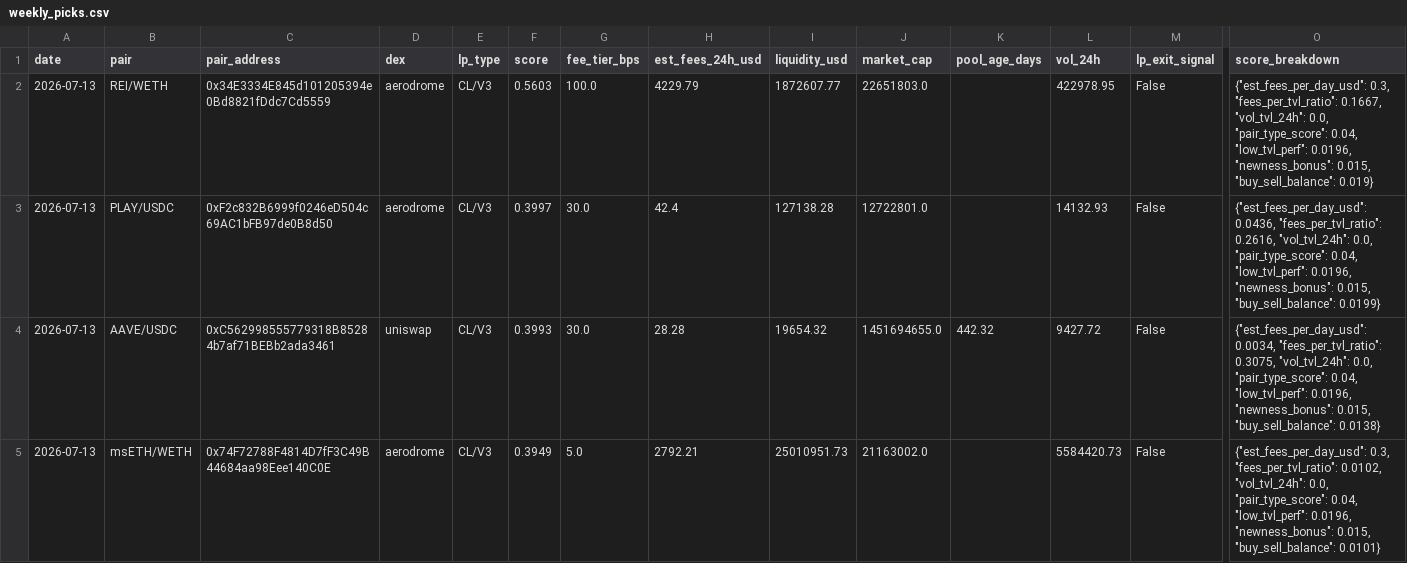
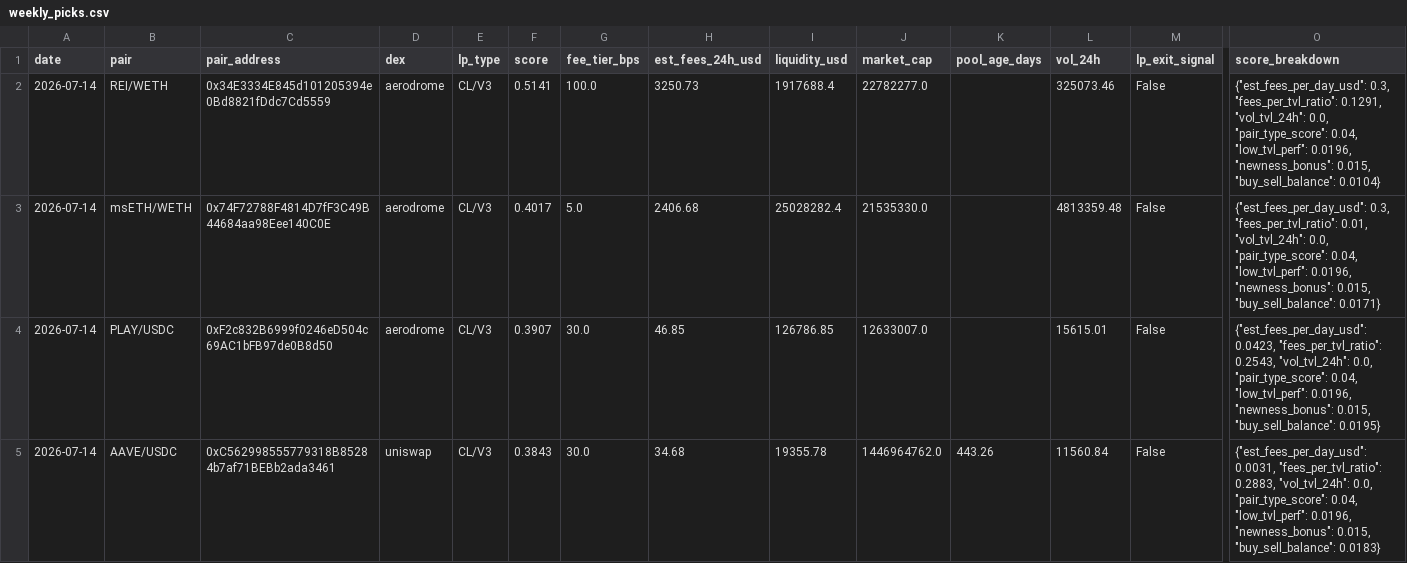
Before and after one commit to RichJamo/hydrex-lp-selection, a CSV file: data/weekly_picks.csv, drawn as a sheet; only a part is shown, gaps mark what is left out; removed rows and columns are numbered as before the commit, all else as after; rows hold the shown columns only; the diff names each change by its address in the sheet, - before the commit and + after, or states it on an @@ line.

```diff
--- a/data/weekly_picks.csv
+++ b/data/weekly_picks.csv
-A2 (date): 2026-07-13
+A2 (date): 2026-07-14
-F2 (score): 0.5603
+F2 (score): 0.5141
-H2 (est_fees_24h_usd): 4229.79
+H2 (est_fees_24h_usd): 3250.73
-I2 (liquidity_usd): 1872607.77
+I2 (liquidity_usd): 1917688.4
-J2 (market_cap): 22651803.0
+J2 (market_cap): 22782277.0
-L2 (vol_24h): 422978.95
+L2 (vol_24h): 325073.46
-O2 (score_breakdown): …0.3, "fees_per_tvl_ratio": 0.1667, "vol_tvl_24h": 0.0, "pair_type_score": 0.04, "low_tvl_perf": 0.0196, "newness_bonus": 0.015, "buy_sell_balance": 0.019}
+O2 (score_breakdown): …0.3, "fees_per_tvl_ratio": 0.1291, "vol_tvl_24h": 0.0, "pair_type_score": 0.04, "low_tvl_perf": 0.0196, "newness_bonus": 0.015, "buy_sell_balance": 0.0104}
+row 3: 2026-07-14 | msETH/WETH | 0x74F72788F4814D7fF3C49B44684aa98Eee140C0E | aerodrome | CL/V3 | 0.4017 | 5.0 | 2406.68 | 25028282.4 | 21535330.0 |  | 4813359.48 | False | {"est_fees_per_day_usd": 0.3, "fees_per_tvl_ratio": 0.01, "vol_tvl_24h": 0.0, "pair_type_score": 0.04, "low_tvl_perf": 0.0196, "newness_bonus": 0.015, "buy_sell_balance": 0.0171}
-A4:A5 (date): 2026-07-13
+A4:A5 (date): 2026-07-14
-F4 (score): 0.3997
+F4 (score): 0.3907
-H4 (est_fees_24h_usd): 42.4
+H4 (est_fees_24h_usd): 46.85
-I4 (liquidity_usd): 127138.28
+I4 (liquidity_usd): 126786.85
-J4 (market_cap): 12722801.0
+J4 (market_cap): 12633007.0
-L4 (vol_24h): 14132.93
+L4 (vol_24h): 15615.01
-O4 (score_breakdown): {"est_fees_per_day_usd": 0.0436, "fees_per_tvl_ratio": 0.2616, "vol_tvl_24h": 0.0, "pair_type_score": 0.04, "low_tvl_perf": 0.0196, "newness_bonus": 0.015, "buy_sell_balance": 0.0199}
+O4 (score_breakdown): {"est_fees_per_day_usd": 0.0423, "fees_per_tvl_ratio": 0.2543, "vol_tvl_24h": 0.0, "pair_type_score": 0.04, "low_tvl_perf": 0.0196, "newness_bonus": 0.015, "buy_sell_balance": 0.0195}
-F5 (score): 0.3993
+F5 (score): 0.3843
-H5 (est_fees_24h_usd): 28.28
+H5 (est_fees_24h_usd): 34.68
-I5 (liquidity_usd): 19654.32
+I5 (liquidity_usd): 19355.78
-J5 (market_cap): 1451694655.0
+J5 (market_cap): 1446964762.0
-K5 (pool_age_days): 442.32
+K5 (pool_age_days): 443.26
-L5 (vol_24h): 9427.72
+L5 (vol_24h): 11560.84
-O5 (score_breakdown): {"est_fees_per_day_usd": 0.0034, "fees_per_tvl_ratio": 0.3075, "vol_tvl_24h": 0.0, "pair_type_score": 0.04, "low_tvl_perf": 0.0196, "newness_bonus": 0.015, "buy_sell_balance": 0.0138}
+O5 (score_breakdown): {"est_fees_per_day_usd": 0.0031, "fees_per_tvl_ratio": 0.2883, "vol_tvl_24h": 0.0, "pair_type_score": 0.04, "low_tvl_perf": 0.0196, "newness_bonus": 0.015, "buy_sell_balance": 0.0183}
-row 5: 2026-07-13 | msETH/WETH | 0x74F72788F4814D7fF3C49B44684aa98Eee140C0E | aerodrome | CL/V3 | 0.3949 | 5.0 | 2792.21 | 25010951.73 | 21163002.0 |  | 5584420.73 | False | {"est_fees_per_day_usd": 0.3, "fees_per_tvl_ratio": 0.0102, "vol_tvl_24h": 0.0, "pair_type_score": 0.04, "low_tvl_perf": 0.0196, "newness_bonus": 0.015, "buy_sell_balance": 0.0101}
```
Also changed, not shown: data/candidates_enriched.csv, 2 other files.
